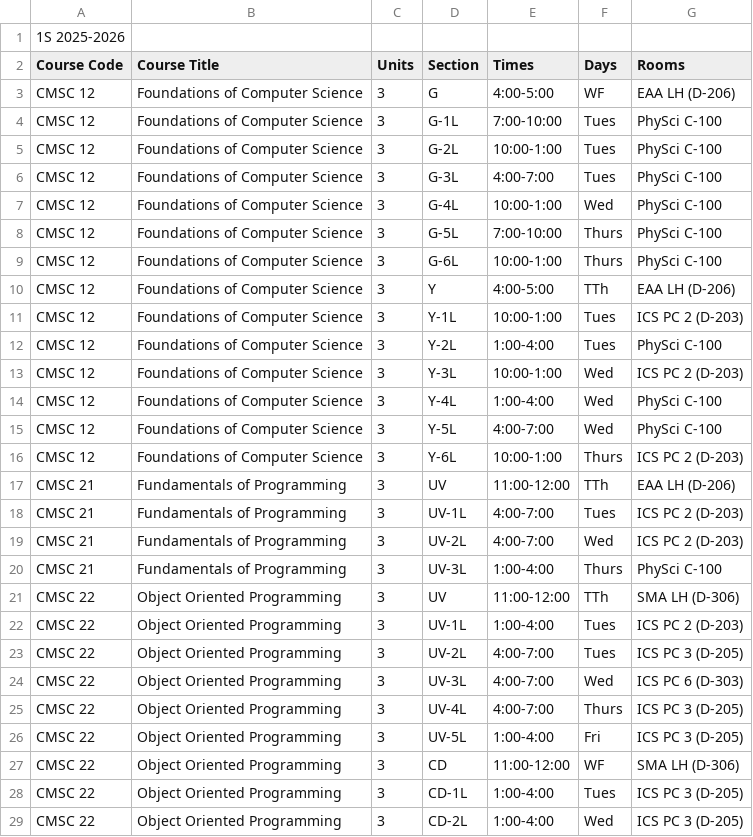
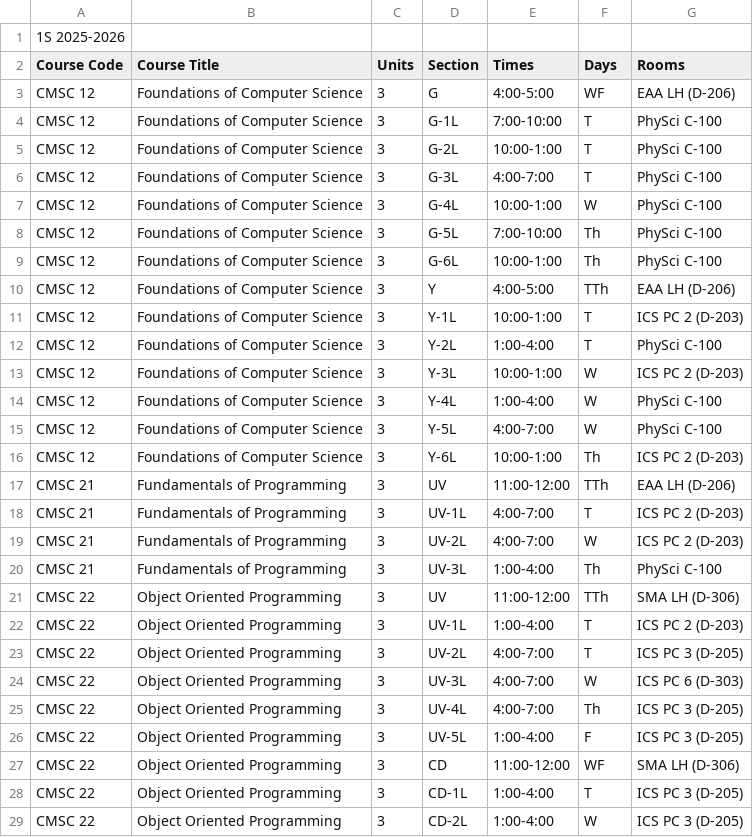
Before and after one commit to mschvx/sem-sync, a CSV file: Database/ICS_Dataset/course_offerings.csv, drawn as a sheet; only a part is shown; the diff covers the shown part only.

```diff
--- a/Database/ICS_Dataset/course_offerings.csv
+++ b/Database/ICS_Dataset/course_offerings.csv
@@ -3,27 +3,27 @@ Course Code,Course Title,Units,Section,Times,Days,Rooms
 CMSC 12,Foundations of Computer Science,3,G,4:00-5:00,WF,EAA LH (D-206)
-CMSC 12,Foundations of Computer Science,3,G-1L,7:00-10:00,Tues,PhySci C-100
-CMSC 12,Foundations of Computer Science,3,G-2L,10:00-1:00,Tues,PhySci C-100
-CMSC 12,Foundations of Computer Science,3,G-3L,4:00-7:00,Tues,PhySci C-100
-CMSC 12,Foundations of Computer Science,3,G-4L,10:00-1:00,Wed,PhySci C-100
-CMSC 12,Foundations of Computer Science,3,G-5L,7:00-10:00,Thurs,PhySci C-100
-CMSC 12,Foundations of Computer Science,3,G-6L,10:00-1:00,Thurs,PhySci C-100
+CMSC 12,Foundations of Computer Science,3,G-1L,7:00-10:00,T,PhySci C-100
+CMSC 12,Foundations of Computer Science,3,G-2L,10:00-1:00,T,PhySci C-100
+CMSC 12,Foundations of Computer Science,3,G-3L,4:00-7:00,T,PhySci C-100
+CMSC 12,Foundations of Computer Science,3,G-4L,10:00-1:00,W,PhySci C-100
+CMSC 12,Foundations of Computer Science,3,G-5L,7:00-10:00,Th,PhySci C-100
+CMSC 12,Foundations of Computer Science,3,G-6L,10:00-1:00,Th,PhySci C-100
 CMSC 12,Foundations of Computer Science,3,Y,4:00-5:00,TTh,EAA LH (D-206)
-CMSC 12,Foundations of Computer Science,3,Y-1L,10:00-1:00,Tues,ICS PC 2 (D-203)
-CMSC 12,Foundations of Computer Science,3,Y-2L,1:00-4:00,Tues,PhySci C-100
-CMSC 12,Foundations of Computer Science,3,Y-3L,10:00-1:00,Wed,ICS PC 2 (D-203)
-CMSC 12,Foundations of Computer Science,3,Y-4L,1:00-4:00,Wed,PhySci C-100
-CMSC 12,Foundations of Computer Science,3,Y-5L,4:00-7:00,Wed,PhySci C-100
-CMSC 12,Foundations of Computer Science,3,Y-6L,10:00-1:00,Thurs,ICS PC 2 (D-203)
+CMSC 12,Foundations of Computer Science,3,Y-1L,10:00-1:00,T,ICS PC 2 (D-203)
+CMSC 12,Foundations of Computer Science,3,Y-2L,1:00-4:00,T,PhySci C-100
+CMSC 12,Foundations of Computer Science,3,Y-3L,10:00-1:00,W,ICS PC 2 (D-203)
+CMSC 12,Foundations of Computer Science,3,Y-4L,1:00-4:00,W,PhySci C-100
+CMSC 12,Foundations of Computer Science,3,Y-5L,4:00-7:00,W,PhySci C-100
+CMSC 12,Foundations of Computer Science,3,Y-6L,10:00-1:00,Th,ICS PC 2 (D-203)
 CMSC 21,Fundamentals of Programming,3,UV,11:00-12:00,TTh,EAA LH (D-206)
-CMSC 21,Fundamentals of Programming,3,UV-1L,4:00-7:00,Tues,ICS PC 2 (D-203)
-CMSC 21,Fundamentals of Programming,3,UV-2L,4:00-7:00,Wed,ICS PC 2 (D-203)
-CMSC 21,Fundamentals of Programming,3,UV-3L,1:00-4:00,Thurs,PhySci C-100
+CMSC 21,Fundamentals of Programming,3,UV-1L,4:00-7:00,T,ICS PC 2 (D-203)
+CMSC 21,Fundamentals of Programming,3,UV-2L,4:00-7:00,W,ICS PC 2 (D-203)
+CMSC 21,Fundamentals of Programming,3,UV-3L,1:00-4:00,Th,PhySci C-100
 CMSC 22,Object Oriented Programming,3,UV,11:00-12:00,TTh,SMA LH (D-306)
-CMSC 22,Object Oriented Programming,3,UV-1L,1:00-4:00,Tues,ICS PC 2 (D-203)
-CMSC 22,Object Oriented Programming,3,UV-2L,4:00-7:00,Tues,ICS PC 3 (D-205)
-CMSC 22,Object Oriented Programming,3,UV-3L,4:00-7:00,Wed,ICS PC 6 (D-303)
-CMSC 22,Object Oriented Programming,3,UV-4L,4:00-7:00,Thurs,ICS PC 3 (D-205)
-CMSC 22,Object Oriented Programming,3,UV-5L,1:00-4:00,Fri,ICS PC 3 (D-205)
+CMSC 22,Object Oriented Programming,3,UV-1L,1:00-4:00,T,ICS PC 2 (D-203)
+CMSC 22,Object Oriented Programming,3,UV-2L,4:00-7:00,T,ICS PC 3 (D-205)
+CMSC 22,Object Oriented Programming,3,UV-3L,4:00-7:00,W,ICS PC 6 (D-303)
+CMSC 22,Object Oriented Programming,3,UV-4L,4:00-7:00,Th,ICS PC 3 (D-205)
+CMSC 22,Object Oriented Programming,3,UV-5L,1:00-4:00,F,ICS PC 3 (D-205)
 CMSC 22,Object Oriented Programming,3,CD,11:00-12:00,WF,SMA LH (D-306)
-CMSC 22,Object Oriented Programming,3,CD-1L,1:00-4:00,Tues,ICS PC 3 (D-205)
-CMSC 22,Object Oriented Programming,3,CD-2L,1:00-4:00,Wed,ICS PC 3 (D-205)
+CMSC 22,Object Oriented Programming,3,CD-1L,1:00-4:00,T,ICS PC 3 (D-205)
+CMSC 22,Object Oriented Programming,3,CD-2L,1:00-4:00,W,ICS PC 3 (D-205)
```
Also changed, not shown: 137 edited cells elsewhere in this file, 7 other files.
